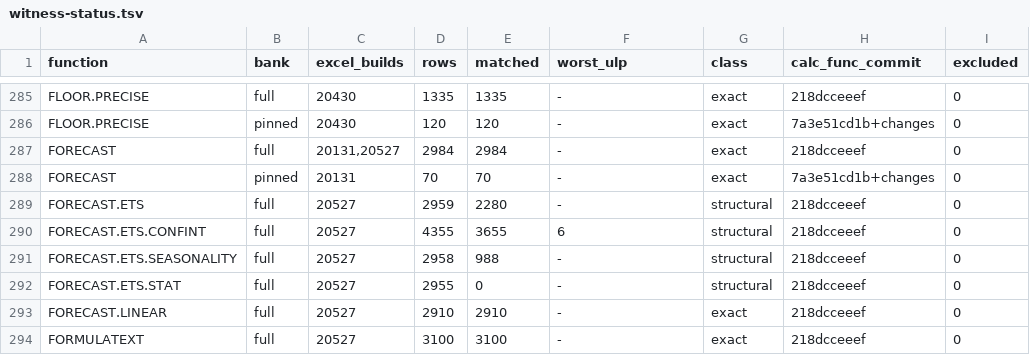
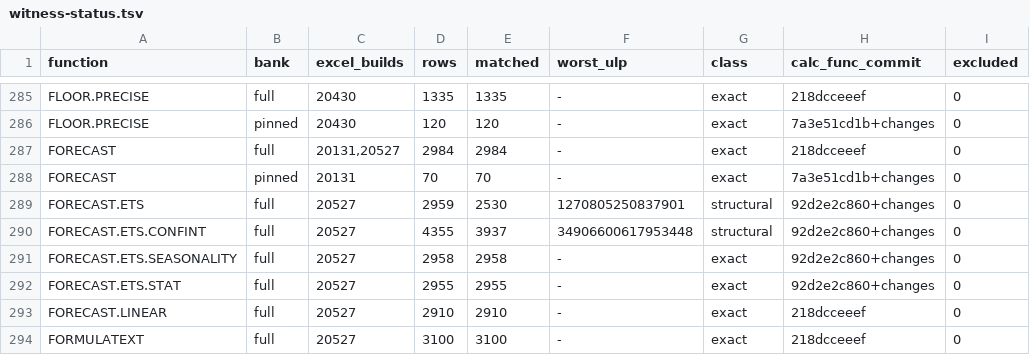
Before and after one commit to DnaCalc/DnaCalc, a TSV file: crates/calc-func/witness-status.tsv, drawn as a sheet; only a part is shown, gaps mark what is left out.

```diff
--- a/crates/calc-func/witness-status.tsv
+++ b/crates/calc-func/witness-status.tsv
@@ -288,6 +288,6 @@ FORECAST	full	20131,20527	2984	2984	-	exact	218dcceeef	0
 FORECAST	pinned	20131	70	70	-	exact	7a3e51cd1b+changes	0
-FORECAST.ETS	full	20527	2959	2280	-	structural	218dcceeef	0
-FORECAST.ETS.CONFINT	full	20527	4355	3655	6	structural	218dcceeef	0
-FORECAST.ETS.SEASONALITY	full	20527	2958	988	-	structural	218dcceeef	0
-FORECAST.ETS.STAT	full	20527	2955	0	-	structural	218dcceeef	0
+FORECAST.ETS	full	20527	2959	2530	1270805250837901	structural	92d2e2c860+changes	0
+FORECAST.ETS.CONFINT	full	20527	4355	3937	34906600617953448	structural	92d2e2c860+changes	0
+FORECAST.ETS.SEASONALITY	full	20527	2958	2958	-	exact	92d2e2c860+changes	0
+FORECAST.ETS.STAT	full	20527	2955	2955	-	exact	92d2e2c860+changes	0
 FORECAST.LINEAR	full	20527	2910	2910	-	exact	218dcceeef	0
```
Also changed, not shown: 2 other files.
